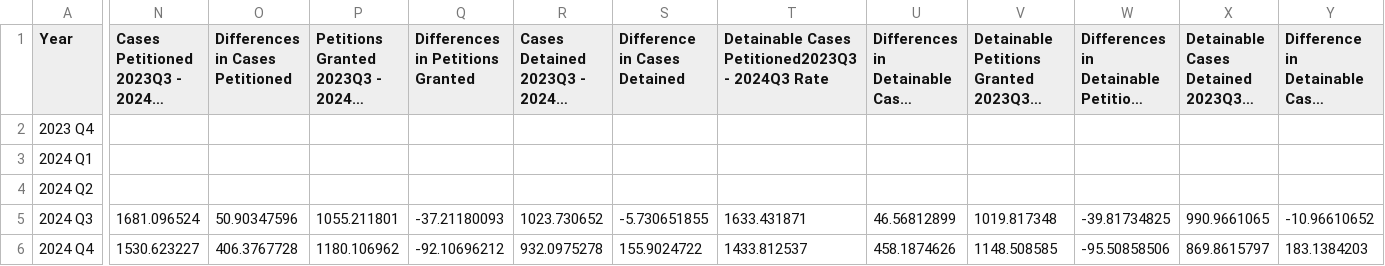
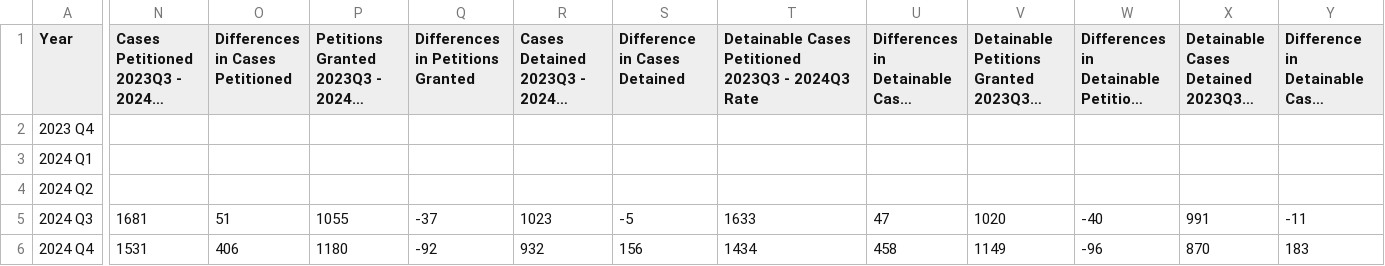
Before and after one commit to dstemenluc/CCJ.Illinois, a CSV file: Chicago Crime Arrest/Pretrial Hearing Outcomes.csv, drawn as a sheet; only a part is shown, gaps mark what is left out; long unchanged cells end in …; the diff covers the shown part only; the diff names each change by its address in the sheet, - before the commit and + after, or states it on an @@ line.

```diff
--- a/Chicago Crime Arrest/Pretrial Hearing Outcomes.csv
+++ b/Chicago Crime Arrest/Pretrial Hearing Outcomes.csv
-T1: Detainable Cases Petitioned2023Q3 - 2024Q3…
+T1: Detainable Cases Petitioned 2023Q3 - 2024Q3…
-N5: 1681.096524
+N5: 1681
-O5 (Differences in Cases Petitioned): 50.90347596
+O5 (Differences in Cases Petitioned): 51
-P5: 1055.211801
+P5: 1055
-Q5 (Differences in Petitions Granted): -37.21180093
+Q5 (Differences in Petitions Granted): -37
-R5: 1023.730652
+R5: 1023
-S5 (Difference in Cases Detained): -5.730651855
+S5 (Difference in Cases Detained): -5
-T5: 1633.431871
+T5: 1633
-U5: 46.56812899
+U5: 47
-V5: 1019.817348
+V5: 1020
-W5: -39.81734825
+W5: -40
-X5: 990.9661065
+X5: 991
-Y5: -10.96610652
+Y5: -11
-N6: 1530.623227
+N6: 1531
-O6 (Differences in Cases Petitioned): 406.3767728
+O6 (Differences in Cases Petitioned): 406
-P6: 1180.106962
+P6: 1180
-Q6 (Differences in Petitions Granted): -92.10696212
+Q6 (Differences in Petitions Granted): -92
-R6: 932.0975278
+R6: 932
-S6 (Difference in Cases Detained): 155.9024722
+S6 (Difference in Cases Detained): 156
-T6: 1433.812537
+T6: 1434
-U6: 458.1874626
+U6: 458
-V6: 1148.508585
+V6: 1149
-W6: -95.50858506
+W6: -96
-X6: 869.8615797
+X6: 870
-Y6: 183.1384203
+Y6: 183
```
Also changed, not shown: 24 edited cells elsewhere in this file, 1 other file.
